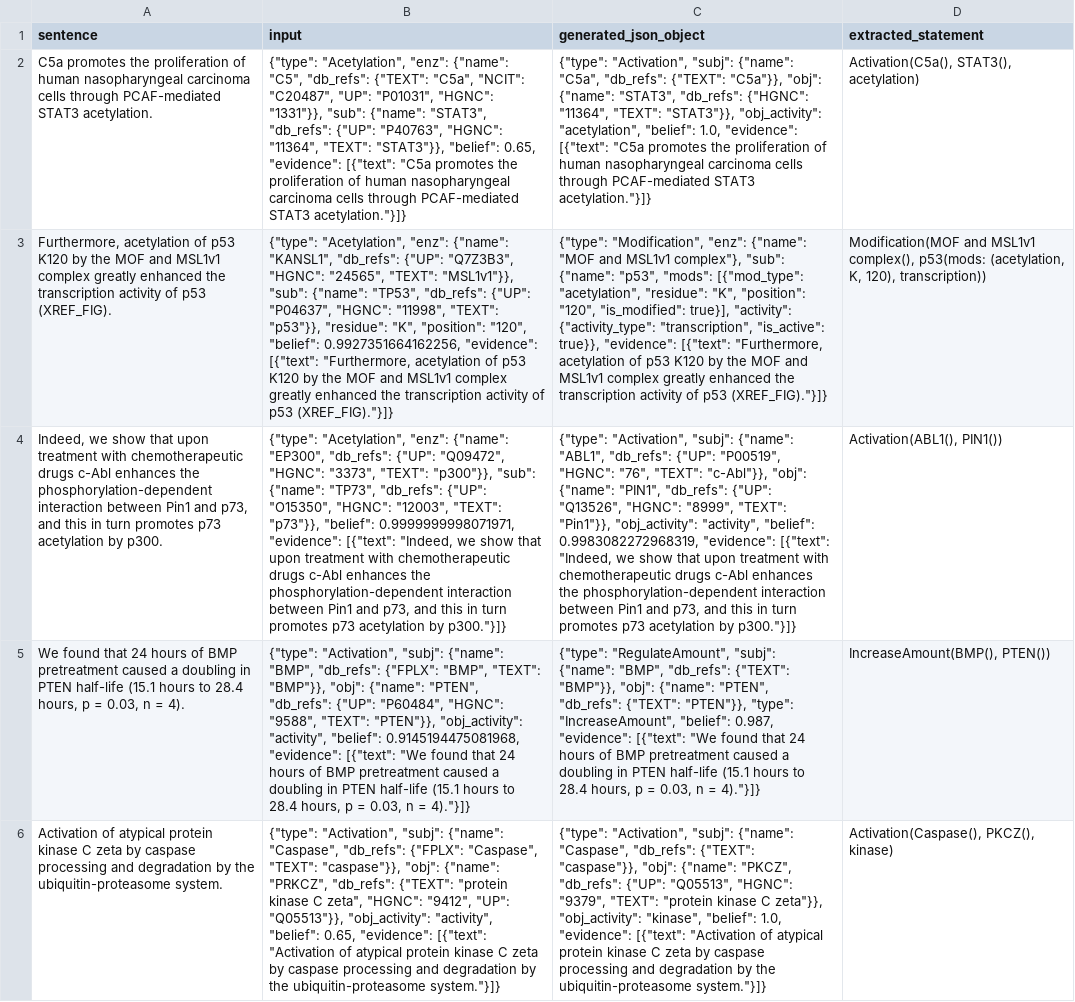
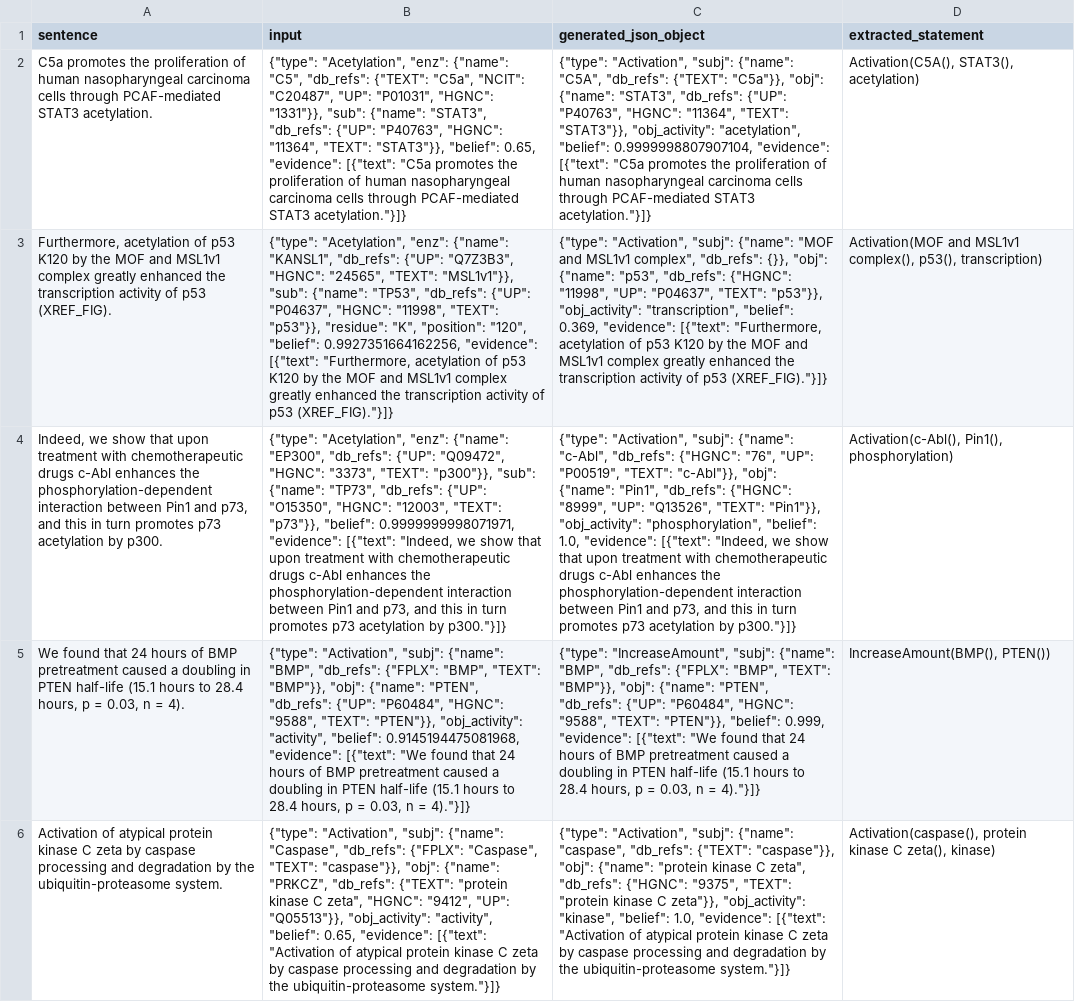
Before and after one commit to gyorilab/indra_gpt, a TSV file: indra_gpt/statement_json_extraction_results.tsv, drawn as a sheet; only a part is shown; the diff covers the shown part only; the diff names each change by its address in the sheet, - before the commit and + after, or states it on an @@ line.

Commit message:
Updated Outputs with New Prompt - Reducing Statement Extraction Errors

```diff
--- a/indra_gpt/statement_json_extraction_results.tsv
+++ b/indra_gpt/statement_json_extraction_results.tsv
-C2 (generated_json_object): …"subj": {"name": "C5a", "db_refs": {"TEXT": "C5a"}}, "obj": {"name": "STAT3", "db_refs": {"HGNC": "11364", "TEXT": "STAT3"}}, "obj_activity": "acetylation", "belief": 1.0, "evidence": [{"text":…
+C2 (generated_json_object): …"subj": {"name": "C5A", "db_refs": {"TEXT": "C5a"}}, "obj": {"name": "STAT3", "db_refs": {"UP": "P40763", "HGNC": "11364", "TEXT": "STAT3"}}, "obj_activity": "acetylation", "belief": 0.9999998807907104, "evidence": [{"text":…
-D2 (extracted_statement): Activation(C5a(), STAT3(), acetylation)
+D2 (extracted_statement): Activation(C5A(), STAT3(), acetylation)
-C3 (generated_json_object): {"type": "Modification", "enz": {"name": "MOF and MSL1v1 complex"}, "sub": {"name": "p53", "mods": [{"mod_type": "acetylation", "residue": "K", "position": "120", "is_modified": true}], "activity": {"activity_type": "transcription", "is_active": true}}, "evidence": [{"text":…
+C3 (generated_json_object): {"type": "Activation", "subj": {"name": "MOF and MSL1v1 complex", "db_refs": {}}, "obj": {"name": "p53", "db_refs": {"HGNC": "11998", "UP": "P04637", "TEXT": "p53"}}, "obj_activity": "transcription", "belief": 0.369, "evidence": [{"text":…
-D3 (extracted_statement): Modification(MOF and MSL1v1 complex(), p53(mods: (acetylation, K, 120), transcription))
+D3 (extracted_statement): Activation(MOF and MSL1v1 complex(), p53(), transcription)
-C4 (generated_json_object): …"subj": {"name": "ABL1", "db_refs": {"UP": "P00519", "HGNC": "76", "TEXT": "c-Abl"}}, "obj": {"name": "PIN1", "db_refs": {"UP": "Q13526", "HGNC": "8999", "TEXT": "Pin1"}}, "obj_activity": "activity", "belief": 0.9983082272968319, "evidence": [{"text":…
+C4 (generated_json_object): …"subj": {"name": "c-Abl", "db_refs": {"HGNC": "76", "UP": "P00519", "TEXT": "c-Abl"}}, "obj": {"name": "Pin1", "db_refs": {"HGNC": "8999", "UP": "Q13526", "TEXT": "Pin1"}}, "obj_activity": "phosphorylation", "belief": 1.0, "evidence": [{"text":…
-D4 (extracted_statement): Activation(ABL1(), PIN1())
+D4 (extracted_statement): Activation(c-Abl(), Pin1(), phosphorylation)
-C5 (generated_json_object): {"type": "RegulateAmount", "subj": {"name": "BMP", "db_refs": {"TEXT": "BMP"}}, "obj": {"name": "PTEN", "db_refs": {"TEXT": "PTEN"}}, "type": "IncreaseAmount", "belief": 0.987, "evidence": [{"text":…
+C5 (generated_json_object): {"type": "IncreaseAmount", "subj": {"name": "BMP", "db_refs": {"FPLX": "BMP", "TEXT": "BMP"}}, "obj": {"name": "PTEN", "db_refs": {"UP": "P60484", "HGNC": "9588", "TEXT": "PTEN"}}, "belief": 0.999, "evidence": [{"text":…
-C6 (generated_json_object): …"subj": {"name": "Caspase", "db_refs": {"TEXT": "caspase"}}, "obj": {"name": "PKCZ", "db_refs": {"UP": "Q05513", "HGNC": "9379", "TEXT": "protein…
+C6 (generated_json_object): …"subj": {"name": "caspase", "db_refs": {"TEXT": "caspase"}}, "obj": {"name": "protein kinase C zeta", "db_refs": {"HGNC": "9375", "TEXT": "protein…
-D6 (extracted_statement): Activation(Caspase(), PKCZ(), kinase)
+D6 (extracted_statement): Activation(caspase(), protein kinase C zeta(), kinase)
```
Also changed, not shown: 82 edited cells elsewhere in this file.
